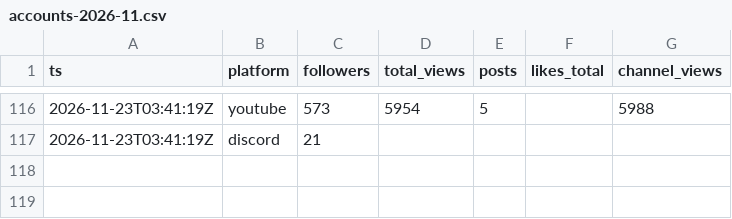
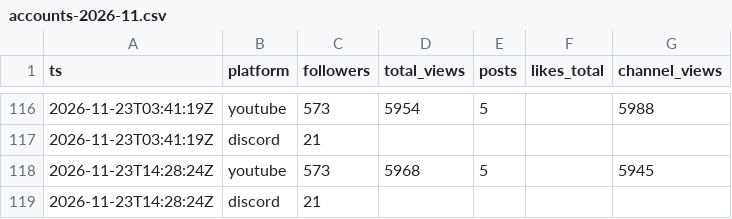
Before and after one commit to F-TestR/youtube-discord-scoreboard, a CSV file: stats/data/history/accounts-2026-11.csv, drawn as a sheet; only a part is shown, gaps mark what is left out.

```diff
--- a/stats/data/history/accounts-2026-11.csv
+++ b/stats/data/history/accounts-2026-11.csv
@@ -117 +117,3 @@ ts,platform,followers,total_views,posts,likes_total,channel_views
 2026-11-23T03:41:19Z,discord,21,,,,
+2026-11-23T14:28:24Z,youtube,573,5968,5,,5945
+2026-11-23T14:28:24Z,discord,21,,,,
```
Also changed, not shown: stats/data/history/posts-2026-11.csv, 3 other files.
